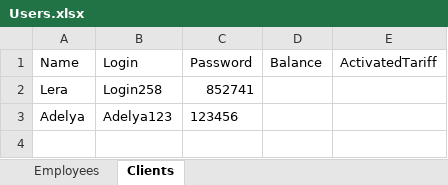
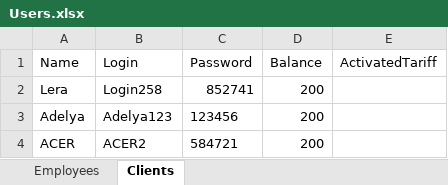
Before and after one commit to Futbolkagiks/MIN121Telecommunications, an Excel workbook: Users.xlsx, sheet Clients, drawn as a sheet; values as stored, in another font and other column widths than the file's, no borders; the diff names each change by its address in the sheet, - before the commit and + after, or states it on an @@ line.

```diff
--- a/Users.xlsx (sheet Clients)
+++ b/Users.xlsx (sheet Clients)
-D2:D3 (Balance): (empty)
+D2:D3 (Balance): 200
+row 4: ACER | ACER2 | 584721 | 200
```
Also changed, not shown: 6 other files.
